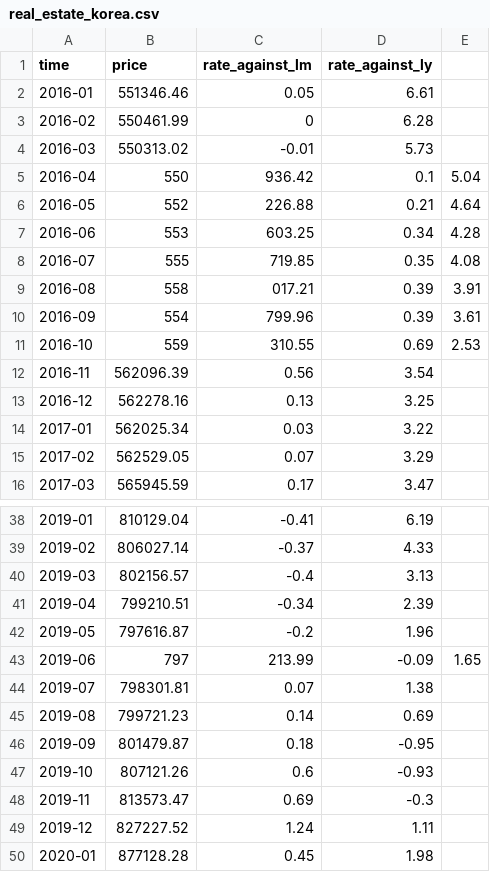
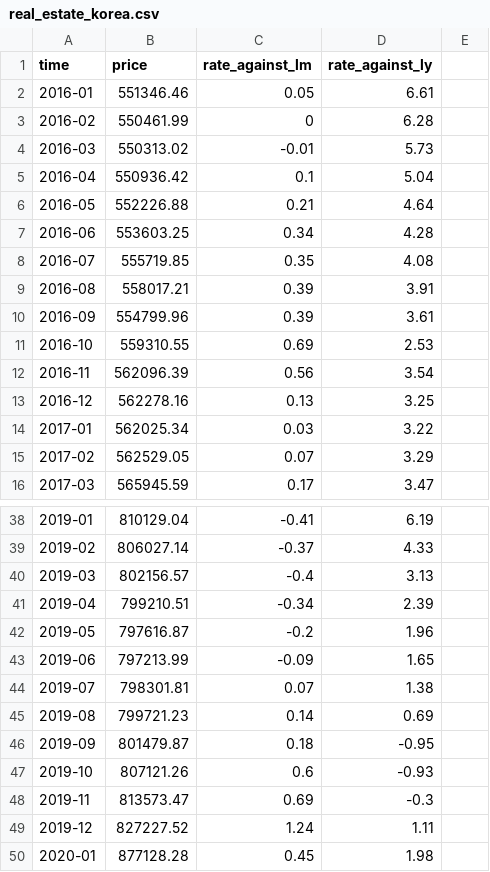
Before and after one commit to judoaseeta/csvs, a CSV file: real_estate_korea.csv, drawn as a sheet; only a part is shown, gaps mark what is left out; the diff covers the shown part only.

Commit message:
Update real_estate_korea.csv

```diff
--- a/real_estate_korea.csv
+++ b/real_estate_korea.csv
@@ -4,9 +4,9 @@ time,price,rate_against_lm,rate_against_ly
 2016-03,550313.02,-0.01,5.73
-2016-04,550,936.42,0.1,5.04
-2016-05,552,226.88,0.21,4.64
-2016-06,553,603.25,0.34,4.28
-2016-07,555,719.85,0.35,4.08
-2016-08,558,017.21,0.39,3.91
-2016-09,554,799.96,0.39,3.61
-2016-10,559,310.55,0.69,2.53
+2016-04,550936.42,0.1,5.04
+2016-05,552226.88,0.21,4.64
+2016-06,553603.25,0.34,4.28
+2016-07,555719.85,0.35,4.08
+2016-08,558017.21,0.39,3.91
+2016-09,554799.96,0.39,3.61
+2016-10,559310.55,0.69,2.53
 2016-11,562096.39,0.56,3.54
@@ -42,3 +42,3 @@ time,price,rate_against_lm,rate_against_ly
 2019-05,797616.87,-0.2,1.96
-2019-06,797,213.99,-0.09,1.65
+2019-06,797213.99,-0.09,1.65
 2019-07,798301.81,0.07,1.38
```
Also changed, not shown: 5 edited cells elsewhere in this file.
